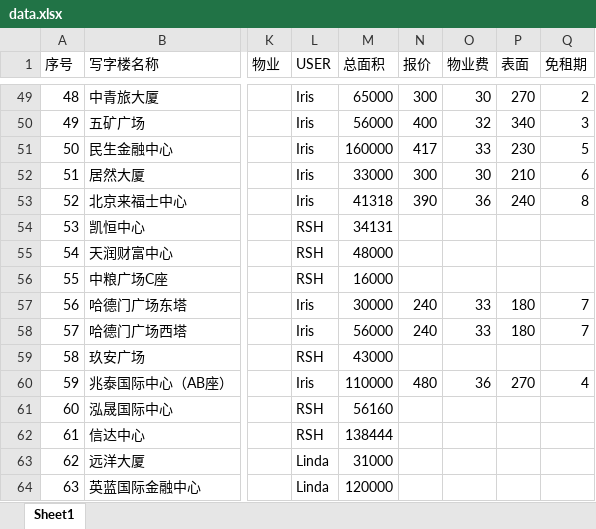
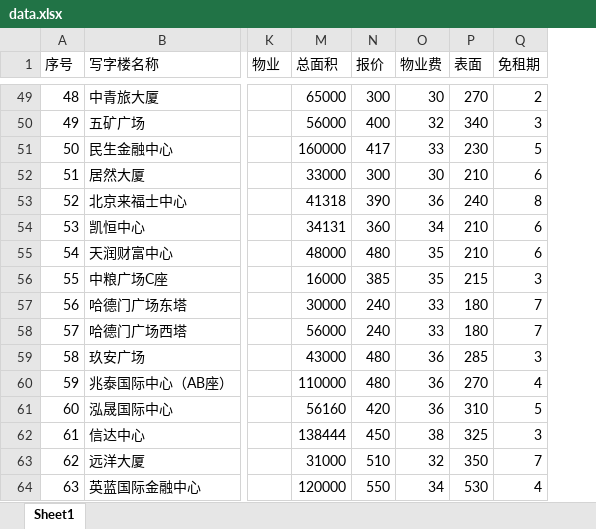
Before and after one commit to wateryh2004-beep/office-map, an Excel workbook: data.xlsx, sheet Sheet1, drawn as a sheet; only a part is shown, gaps mark what is left out; values as stored, in another font and other column widths than the file's, no borders; the diff covers the shown part only; the diff names each change by its address in the sheet, - before the commit and + after, or states it on an @@ line.

Commit message:
Admin update data.xlsx

```diff
--- a/data.xlsx (sheet Sheet1)
+++ b/data.xlsx (sheet Sheet1)
@@ column L (USER) hidden, rows 49-64: Iris | Iris | Iris | Iris | Iris | RSH | RSH | RSH | Iris | Iris | RSH | Iris | RSH | RSH | Linda | Linda @@
-N54 (报价): (empty)
+N54 (报价): 360
-O54 (物业费): (empty)
+O54 (物业费): 34
-P54:P55 (表面): (empty)
+P54:P55 (表面): 210
-Q54:Q55 (免租期): (empty)
+Q54:Q55 (免租期): 6
-N55 (报价): (empty)
+N55 (报价): 480
-O55:O56 (物业费): (empty)
+O55:O56 (物业费): 35
-N56 (报价): (empty)
+N56 (报价): 385
-P56 (表面): (empty)
+P56 (表面): 215
-Q56 (免租期): (empty)
+Q56 (免租期): 3
-N59 (报价): (empty)
+N59 (报价): 480
-O59 (物业费): (empty)
+O59 (物业费): 36
-P59 (表面): (empty)
+P59 (表面): 285
-Q59 (免租期): (empty)
+Q59 (免租期): 3
-N61 (报价): (empty)
+N61 (报价): 420
-O61 (物业费): (empty)
+O61 (物业费): 36
-P61 (表面): (empty)
+P61 (表面): 310
-Q61 (免租期): (empty)
+Q61 (免租期): 5
-N62 (报价): (empty)
+N62 (报价): 450
-O62 (物业费): (empty)
+O62 (物业费): 38
-P62 (表面): (empty)
+P62 (表面): 325
-Q62 (免租期): (empty)
+Q62 (免租期): 3
-N63 (报价): (empty)
+N63 (报价): 510
-O63 (物业费): (empty)
+O63 (物业费): 32
-P63 (表面): (empty)
+P63 (表面): 350
-Q63 (免租期): (empty)
+Q63 (免租期): 7
-N64 (报价): (empty)
+N64 (报价): 550
-O64 (物业费): (empty)
+O64 (物业费): 34
-P64 (表面): (empty)
+P64 (表面): 530
-Q64 (免租期): (empty)
+Q64 (免租期): 4
```
Also changed, not shown: 689 edited cells and cell formats elsewhere in this sheet, formulas that keep their value.
